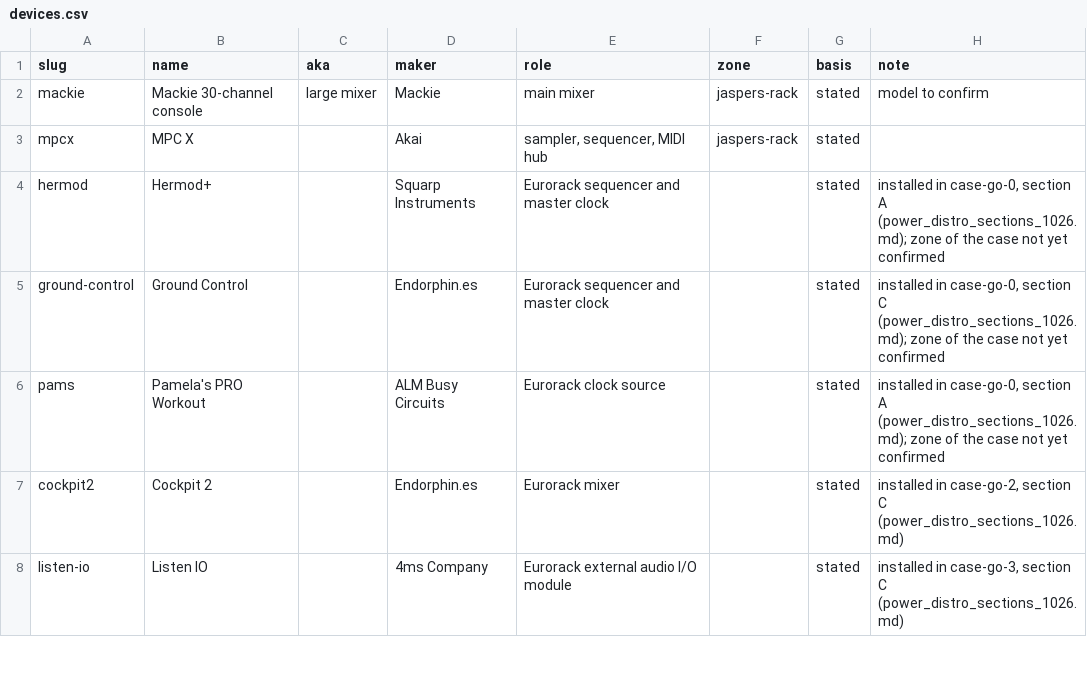
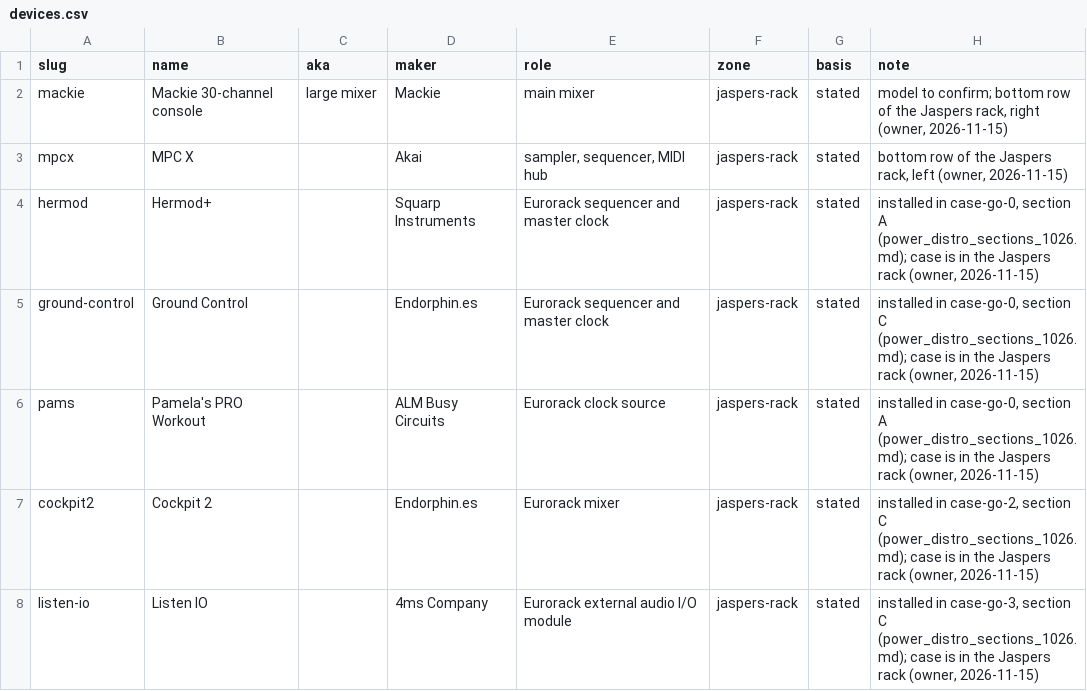
Before and after one commit to Shadoe-42/music, a CSV file: studio/data/devices.csv, drawn as a sheet; only a part is shown; the diff covers the shown part only.

```diff
--- a/studio/data/devices.csv
+++ b/studio/data/devices.csv
@@ -1,8 +1,8 @@
 slug,name,aka,maker,role,zone,basis,note
-mackie,Mackie 30-channel console,large mixer,Mackie,main mixer,jaspers-rack,stated,model to confirm
-mpcx,MPC X,,Akai,"sampler, sequencer, MIDI hub",jaspers-rack,stated,
-hermod,Hermod+,,Squarp Instruments,Eurorack sequencer and master clock,,stated,"installed in case-go-0, section A (power_distro_sections_1026.md); zone of the case not yet confirmed"
-ground-control,Ground Control,,Endorphin.es,Eurorack sequencer and master clock,,stated,"installed in case-go-0, section C (power_distro_sections_1026.md); zone of the case not yet confirmed"
-pams,Pamela's PRO Workout,,ALM Busy Circuits,Eurorack clock source,,stated,"installed in case-go-0, section A (power_distro_sections_1026.md); zone of the case not yet confirmed"
-cockpit2,Cockpit 2,,Endorphin.es,Eurorack mixer,,stated,"installed in case-go-2, section C (power_distro_sections_1026.md)"
-listen-io,Listen IO,,4ms Company,Eurorack external audio I/O module,,stated,"installed in case-go-3, section C (power_distro_sections_1026.md)"
+mackie,Mackie 30-channel console,large mixer,Mackie,main mixer,jaspers-rack,stated,"model to confirm; bottom row of the Jaspers rack, right (owner, 2026-11-15)"
+mpcx,MPC X,,Akai,"sampler, sequencer, MIDI hub",jaspers-rack,stated,"bottom row of the Jaspers rack, left (owner, 2026-11-15)"
+hermod,Hermod+,,Squarp Instruments,Eurorack sequencer and master clock,jaspers-rack,stated,"installed in case-go-0, section A (power_distro_sections_1026.md); case is in the Jaspers rack (owner, 2026-11-15)"
+ground-control,Ground Control,,Endorphin.es,Eurorack sequencer and master clock,jaspers-rack,stated,"installed in case-go-0, section C (power_distro_sections_1026.md); case is in the Jaspers rack (owner, 2026-11-15)"
+pams,Pamela's PRO Workout,,ALM Busy Circuits,Eurorack clock source,jaspers-rack,stated,"installed in case-go-0, section A (power_distro_sections_1026.md); case is in the Jaspers rack (owner, 2026-11-15)"
+cockpit2,Cockpit 2,,Endorphin.es,Eurorack mixer,jaspers-rack,stated,"installed in case-go-2, section C (power_distro_sections_1026.md); case is in the Jaspers rack (owner, 2026-11-15)"
+listen-io,Listen IO,,4ms Company,Eurorack external audio I/O module,jaspers-rack,stated,"installed in case-go-3, section C (power_distro_sections_1026.md); case is in the Jaspers rack (owner, 2026-11-15)"
```
Also changed, not shown: 2 added rows and 27 edited cells elsewhere in this file, studio/data/connections.csv, 6 other files.
